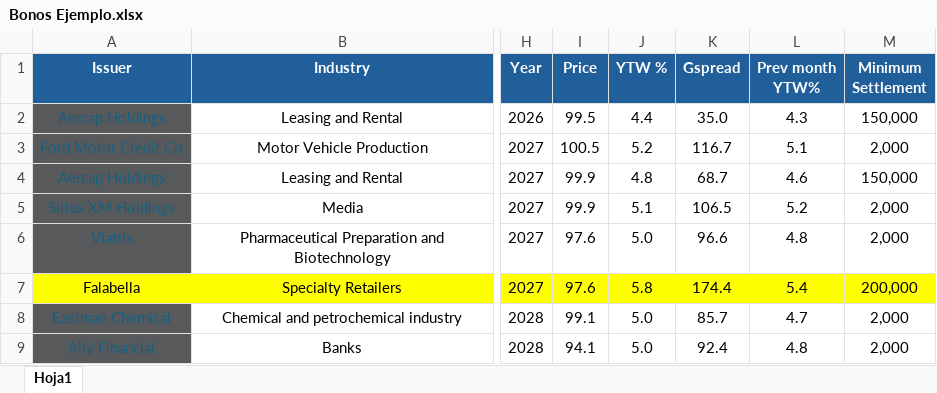
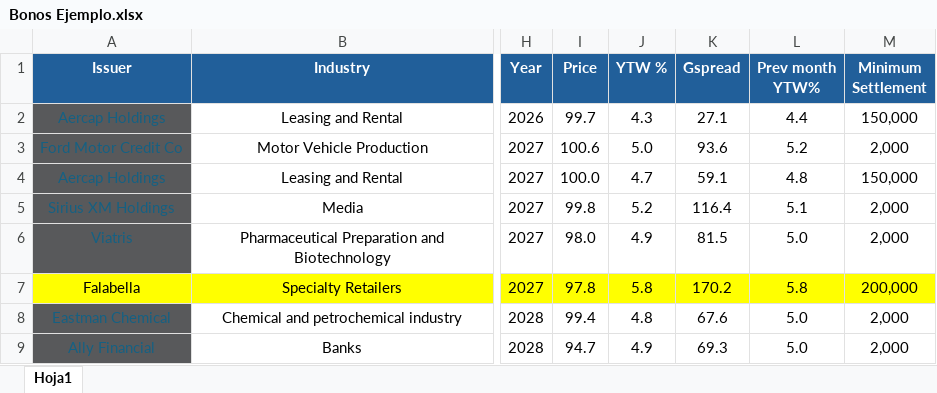
Before and after one commit to MartinFCA/Bonos-FCA, an Excel workbook: Bonos Ejemplo.xlsx, sheet Hoja1, drawn as a sheet; only a part is shown, gaps mark what is left out; values as stored, in another font and other column widths than the file's, no borders; conditional formats and table styles not drawn; the diff covers the shown part only; the diff names each change by its address in the sheet, - before the commit and + after, or states it on an @@ line.

Commit message:
Add files via upload

```diff
--- a/Bonos Ejemplo.xlsx (sheet Hoja1)
+++ b/Bonos Ejemplo.xlsx (sheet Hoja1)
-I2 (Price): 99.5
+I2 (Price): 99.7
-J2 (YTW %): 4.4
+J2 (YTW %): 4.3
-K2 (Gspread): 35.0
+K2 (Gspread): 27.1
-L2 (Prev month YTW%): 4.3
+L2 (Prev month YTW%): 4.4
-I3 (Price): 100.5
+I3 (Price): 100.6
-J3 (YTW %): 5.2
+J3 (YTW %): 5.0
-K3 (Gspread): 116.7
+K3 (Gspread): 93.6
-L3 (Prev month YTW%): 5.1
+L3 (Prev month YTW%): 5.2
-I4 (Price): 99.9
+I4 (Price): 100.0
-J4 (YTW %): 4.8
+J4 (YTW %): 4.7
-K4 (Gspread): 68.7
+K4 (Gspread): 59.1
-L4 (Prev month YTW%): 4.6
+L4 (Prev month YTW%): 4.8
-I5 (Price): 99.9
+I5 (Price): 99.8
-J5 (YTW %): 5.1
+J5 (YTW %): 5.2
-K5 (Gspread): 106.5
+K5 (Gspread): 116.4
-L5 (Prev month YTW%): 5.2
+L5 (Prev month YTW%): 5.1
-I6 (Price): 97.6
+I6 (Price): 98.0
-J6 (YTW %): 5.0
+J6 (YTW %): 4.9
-K6 (Gspread): 96.6
+K6 (Gspread): 81.5
-L6 (Prev month YTW%): 4.8
+L6 (Prev month YTW%): 5.0
-I7 (Price): 97.6
+I7 (Price): 97.8
-K7 (Gspread): 174.4
+K7 (Gspread): 170.2
-L7 (Prev month YTW%): 5.4
+L7 (Prev month YTW%): 5.8
-I8 (Price): 99.1
+I8 (Price): 99.4
-J8 (YTW %): 5.0
+J8 (YTW %): 4.8
-K8 (Gspread): 85.7
+K8 (Gspread): 67.6
-L8 (Prev month YTW%): 4.7
+L8 (Prev month YTW%): 5.0
-I9 (Price): 94.1
+I9 (Price): 94.7
-J9 (YTW %): 5.0
+J9 (YTW %): 4.9
-K9 (Gspread): 92.4
+K9 (Gspread): 69.3
-L9 (Prev month YTW%): 4.8
+L9 (Prev month YTW%): 5.0
```
Also changed, not shown: 3 added rows, 1 removed row, 233 edited cells and cell formats elsewhere in this sheet, formulas that keep their value.
